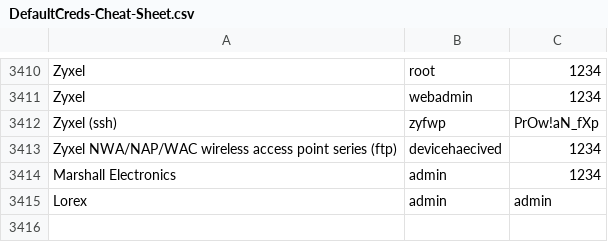
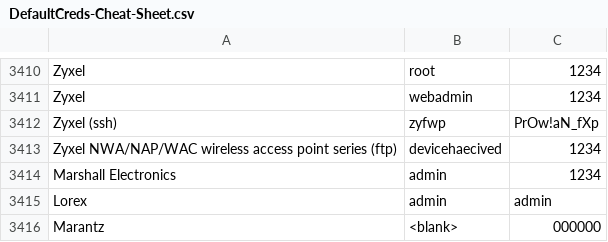
Before and after one commit to ihebski/DefaultCreds-cheat-sheet, a CSV file: DefaultCreds-Cheat-Sheet.csv, drawn as a sheet; only a part is shown, gaps mark what is left out.

Commit message:
Added Marantz

```diff
--- a/DefaultCreds-Cheat-Sheet.csv
+++ b/DefaultCreds-Cheat-Sheet.csv
@@ -3415 +3415,2 @@ Marshall Electronics,admin,1234
 Lorex,admin,admin
+Marantz,<blank>,000000
```
